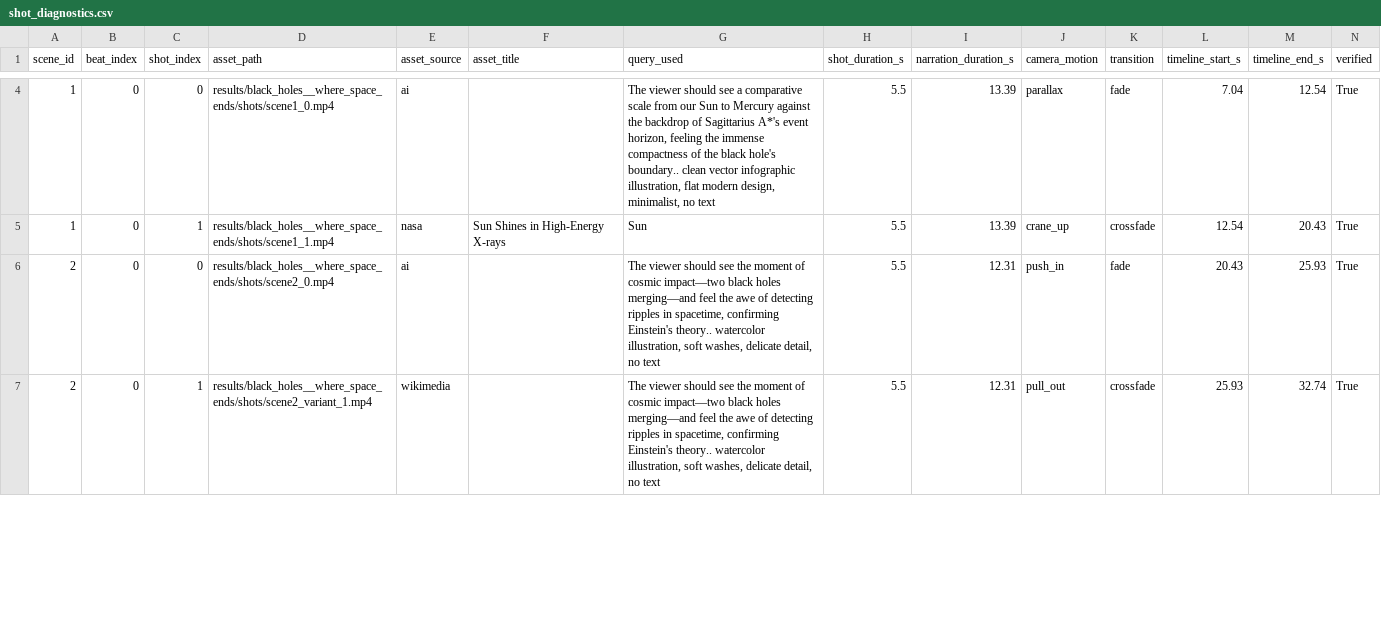
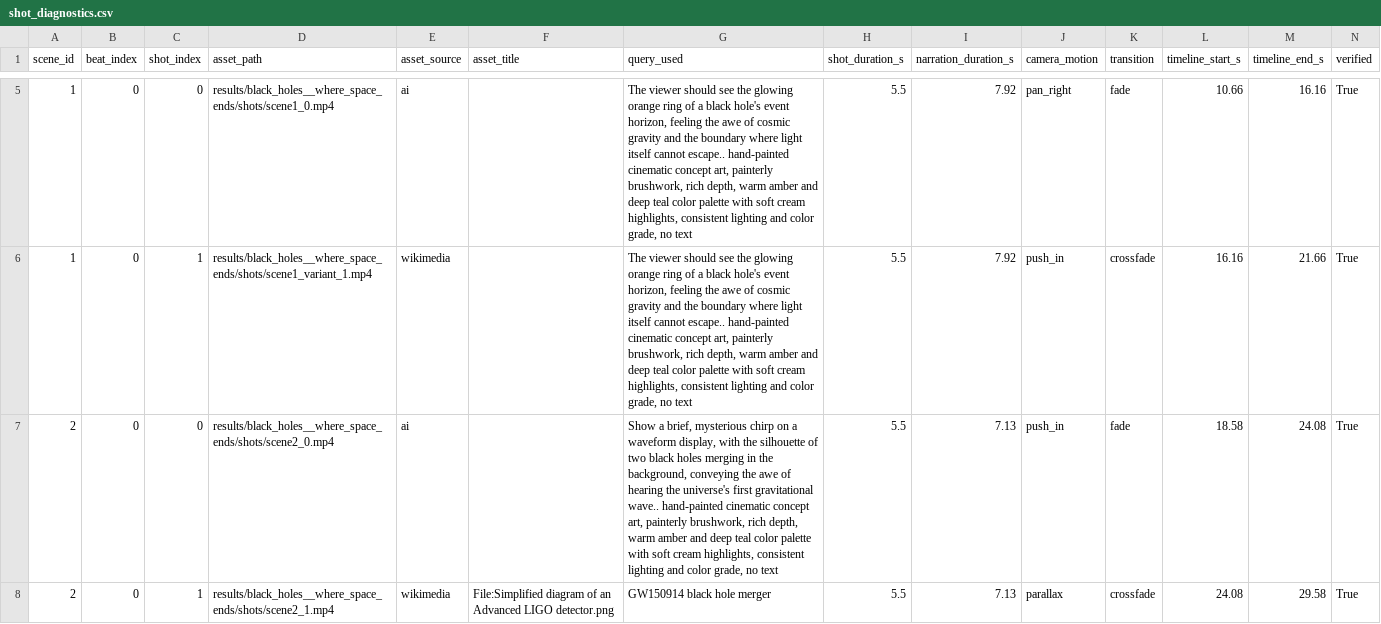
Before and after one commit to ckdigitalyt/video_engine, a CSV file: results/black_holes__where_space_ends/shot_diagnostics.csv, drawn as a sheet; only a part is shown, gaps mark what is left out; the diff covers the shown part only.

Commit message:
chore(v8.1): validated Black Holes re-run 85/100 — consistent edge voice, fixed Jade style, manim in timeline

```diff
--- a/results/black_holes__where_space_ends/shot_diagnostics.csv
+++ b/results/black_holes__where_space_ends/shot_diagnostics.csv
@@ -4,4 +5,4 @@ scene_id,beat_index,shot_index,asset_path,asset_source,asset_title,query_used,sh
-1,0,0,results/black_holes__where_space_ends/shots/scene1_0.mp4,ai,,"The viewer should see a comparative scale from our Sun to Mercury against the backdrop of Sagittarius A*'s event horizon, feeling the immense compactness of the black hole's boundary.. clean vector infographic illustration, flat modern design, minimalist, no text",5.5,13.39,parallax,fade,7.04,12.54,True
-1,0,1,results/black_holes__where_space_ends/shots/scene1_1.mp4,nasa,Sun Shines in High-Energy X-rays,Sun,5.5,13.39,crane_up,crossfade,12.54,20.43,True
-2,0,0,results/black_holes__where_space_ends/shots/scene2_0.mp4,ai,,"The viewer should see the moment of cosmic impact—two black holes merging—and feel the awe of detecting ripples in spacetime, confirming Einstein's theory.. watercolor illustration, soft washes, delicate detail, no text",5.5,12.31,push_in,fade,20.43,25.93,True
-2,0,1,results/black_holes__where_space_ends/shots/scene2_variant_1.mp4,wikimedia,,"The viewer should see the moment of cosmic impact—two black holes merging—and feel the awe of detecting ripples in spacetime, confirming Einstein's theory.. watercolor illustration, soft washes, delicate detail, no text",5.5,12.31,pull_out,crossfade,25.93,32.74,True
+1,0,0,results/black_holes__where_space_ends/shots/scene1_0.mp4,ai,,"The viewer should see the glowing orange ring of a black hole's event horizon, feeling the awe of cosmic gravity and the boundary where light itself cannot escape.. hand-painted cinematic concept art, painterly brushwork, rich depth, warm amber and deep teal color palette with soft cream highlights, consistent lighting and color grade, no text",5.5,7.92,pan_right,fade,10.66,16.16,True
+1,0,1,results/black_holes__where_space_ends/shots/scene1_variant_1.mp4,wikimedia,,"The viewer should see the glowing orange ring of a black hole's event horizon, feeling the awe of cosmic gravity and the boundary where light itself cannot escape.. hand-painted cinematic concept art, painterly brushwork, rich depth, warm amber and deep teal color palette with soft cream highlights, consistent lighting and color grade, no text",5.5,7.92,push_in,crossfade,16.16,21.66,True
+2,0,0,results/black_holes__where_space_ends/shots/scene2_0.mp4,ai,,"Show a brief, mysterious chirp on a waveform display, with the silhouette of two black holes merging in the background, conveying the awe of hearing the universe's first gravitational wave.. hand-painted cinematic concept art, painterly brushwork, rich depth, warm amber and deep teal color palette with soft cream highlights, consistent lighting and color grade, no text",5.5,7.13,push_in,fade,18.58,24.08,True
+2,0,1,results/black_holes__where_space_ends/shots/scene2_1.mp4,wikimedia,File:Simplified diagram of an Advanced LIGO detector.png,GW150914 black hole merger,5.5,7.13,parallax,crossfade,24.08,29.58,True
```
Also changed, not shown: 1 added row and 36 edited cells elsewhere in this file, 10 other files.
